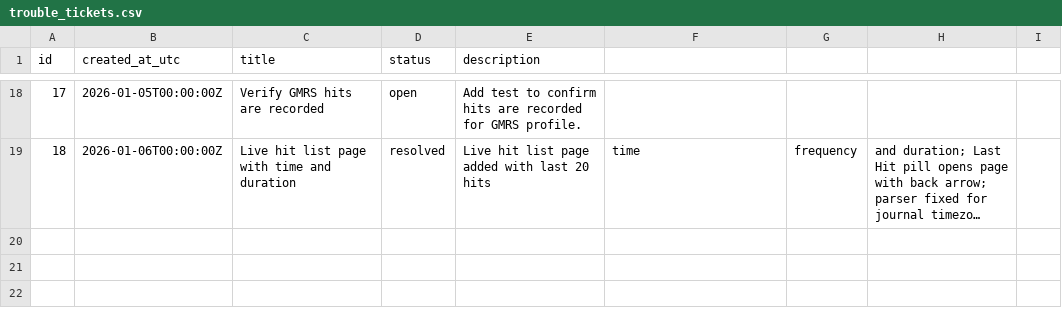
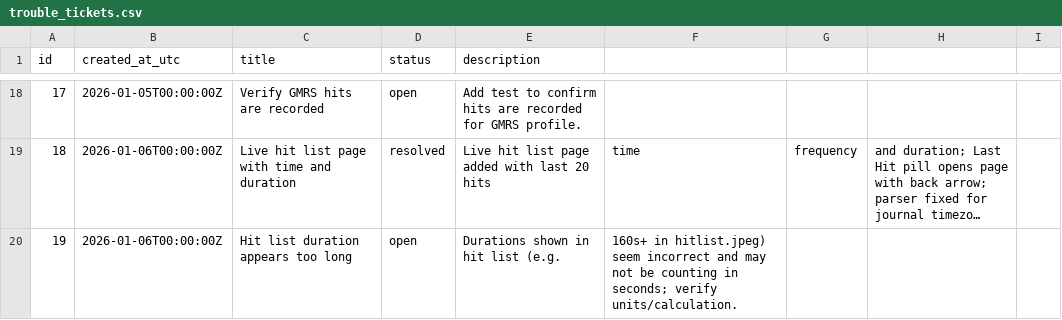
Before and after one commit to willminkoff/scannerproject, a CSV file: admin/trouble_tickets.csv, drawn as a sheet; only a part is shown, gaps mark what is left out; long unchanged cells end in …; the diff names each change by its address in the sheet, - before the commit and + after, or states it on an @@ line.

Commit message:
Fix hit list duration reset

```diff
--- a/admin/trouble_tickets.csv
+++ b/admin/trouble_tickets.csv
+row 20: 19 | 2026-01-06T00:00:00Z | Hit list duration appears too long | open | Durations shown in hit list (e.g. | 160s+ in hitlist.jpeg) seem incorrect and may not be counting in seconds; verify units/calculation.
```
Also changed, not shown: 3 other files.
